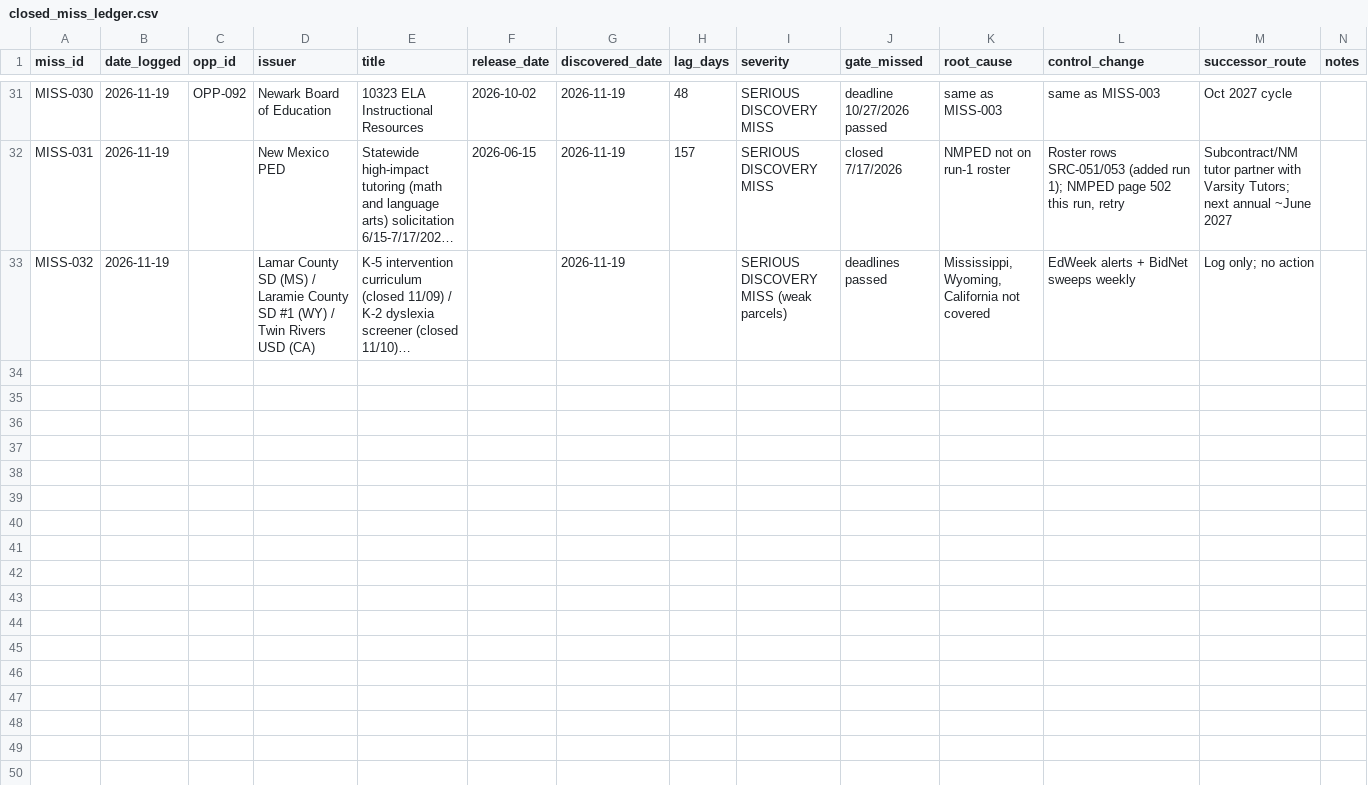
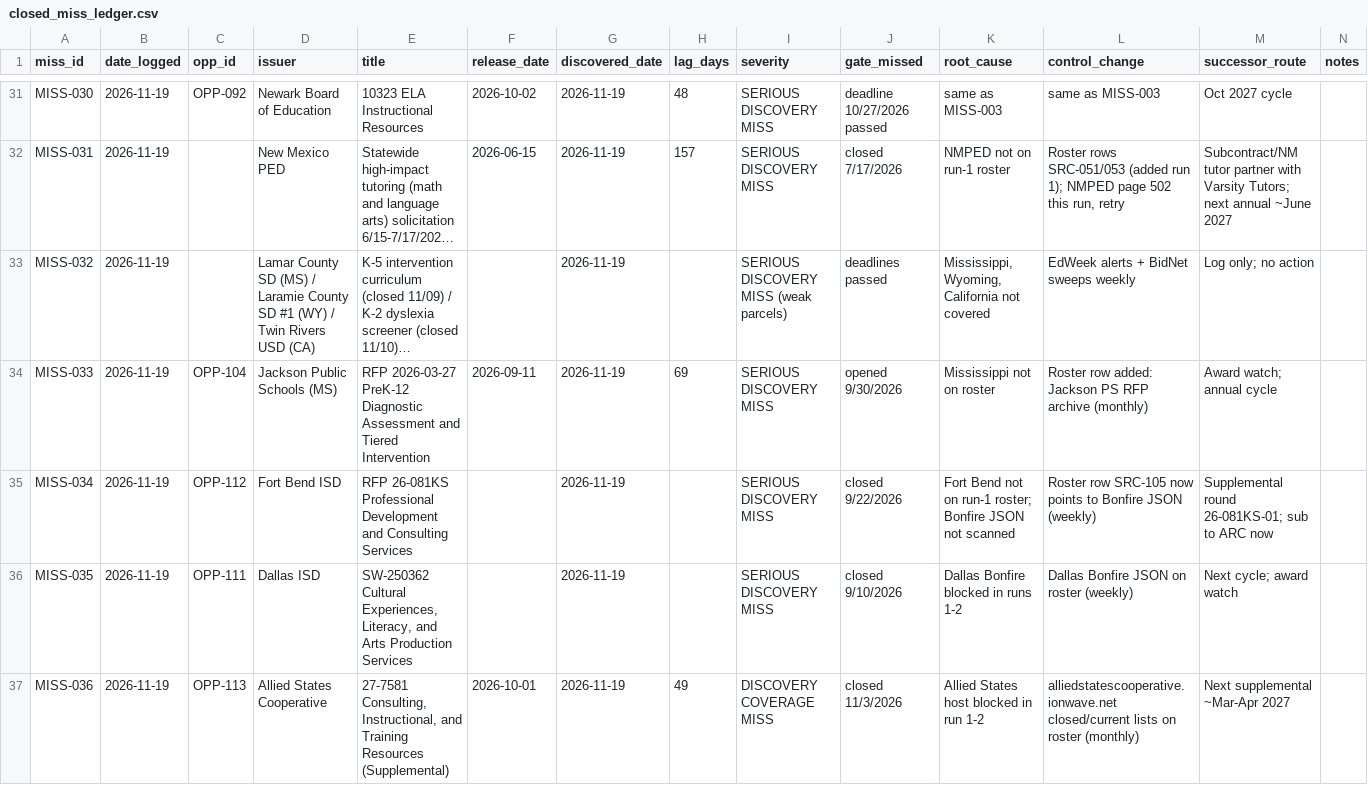
Before and after one commit to dames1431-design/BRR-Dashboard, a CSV file: procurement-watch/ledgers/closed_miss_ledger.csv, drawn as a sheet; only a part is shown, gaps mark what is left out; long unchanged cells end in …; the diff covers the shown part only; the diff names each change by its address in the sheet, - before the commit and + after, or states it on an @@ line.

```diff
--- a/procurement-watch/ledgers/closed_miss_ledger.csv
+++ b/procurement-watch/ledgers/closed_miss_ledger.csv
+row 34: MISS-033 | 2026-11-19 | OPP-104 | Jackson Public Schools (MS) | RFP 2026-03-27 PreK-12 Diagnostic Assessment and Tiered Intervention | 2026-09-11 | 2026-11-19 | 69 | SERIOUS DISCOVERY MISS | opened 9/30/2026 | Mississippi not on roster | Roster row added: Jackson PS RFP archive (monthly) | Award watch; annual cycle
+row 35: MISS-034 | 2026-11-19 | OPP-112 | Fort Bend ISD | RFP 26-081KS Professional Development and Consulting Services |  | 2026-11-19 |  | SERIOUS DISCOVERY MISS | closed 9/22/2026 | Fort Bend not on run-1 roster; Bonfire JSON not scanned | Roster row SRC-105 now points to Bonfire JSON (weekly) | Supplemental round 26-081KS-01; sub to ARC now
+row 36: MISS-035 | 2026-11-19 | OPP-111 | Dallas ISD | SW-250362 Cultural Experiences, Literacy, and Arts Production Services |  | 2026-11-19 |  | SERIOUS DISCOVERY MISS | closed 9/10/2026 | Dallas Bonfire blocked in runs 1-2 | Dallas Bonfire JSON on roster (weekly) | Next cycle; award watch
+row 37: MISS-036 | 2026-11-19 | OPP-113 | Allied States Cooperative | 27-7581 Consulting, Instructional, and Training Resources (Supplemental) | 2026-10-01 | 2026-11-19 | 49 | DISCOVERY COVERAGE MISS | closed 11/3/2026 | Allied States host blocked in run 1-2 | alliedstatescooperative.ionwave.net closed/current lists on roster (monthly) | Next supplemental ~Mar-Apr 2027
```
Also changed, not shown: 10 added rows elsewhere in this file, procurement-watch/ledgers/award_subcontract_ledger.csv, procurement-watch/libraries/buyer_contacts.csv, 9 other files.
